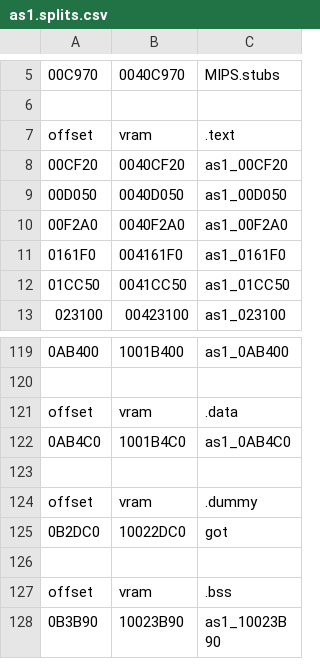
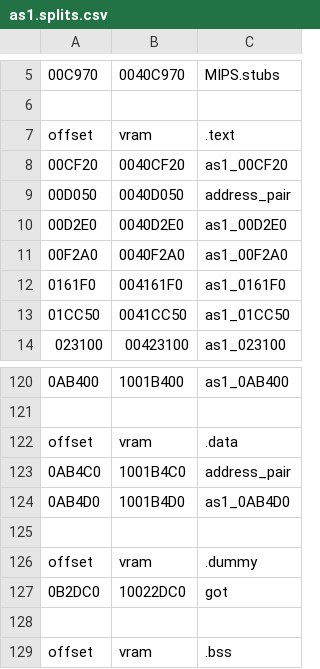
Before and after one commit to decompals/ido-matching-decomp, a CSV file: symbols/7.1/as1.splits.csv, drawn as a sheet; only a part is shown, gaps mark what is left out; the shorter side is filled out with more unchanged rows; addresses are those after the commit; the diff names each change by its address in the sheet, - before the commit and + after, or states it on an @@ line.

Commit message:
matched as1/address_pair, 0.11% done

```diff
--- a/symbols/7.1/as1.splits.csv
+++ b/symbols/7.1/as1.splits.csv
-C9: as1_00D050
+C9: address_pair
+row 10: 00D2E0 | 0040D2E0 | as1_00D2E0
-C123: as1_0AB4C0
+C123: address_pair
+row 124: 0AB4D0 | 1001B4D0 | as1_0AB4D0
```
Also changed, not shown: 25 other files.
